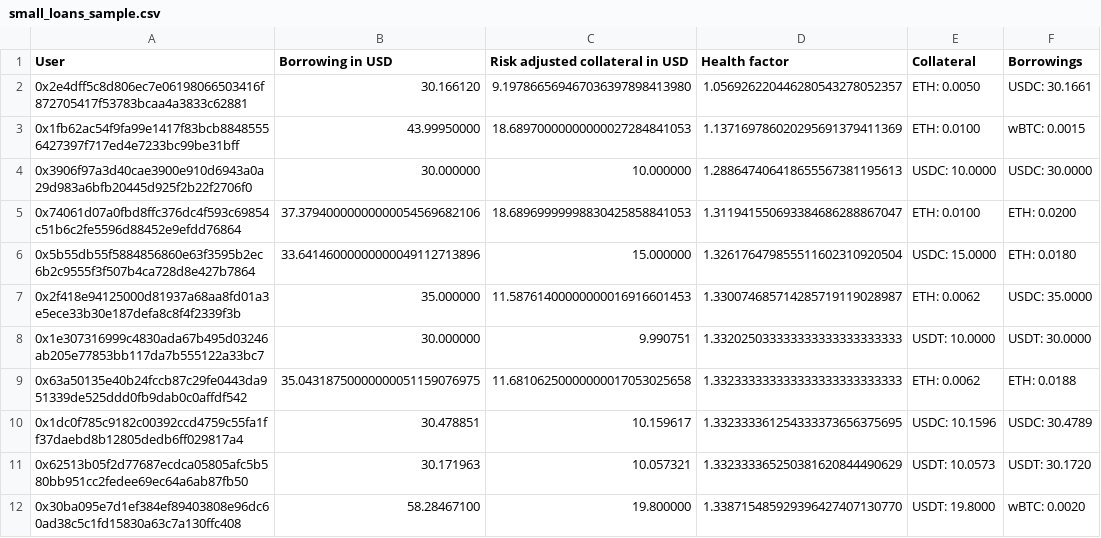
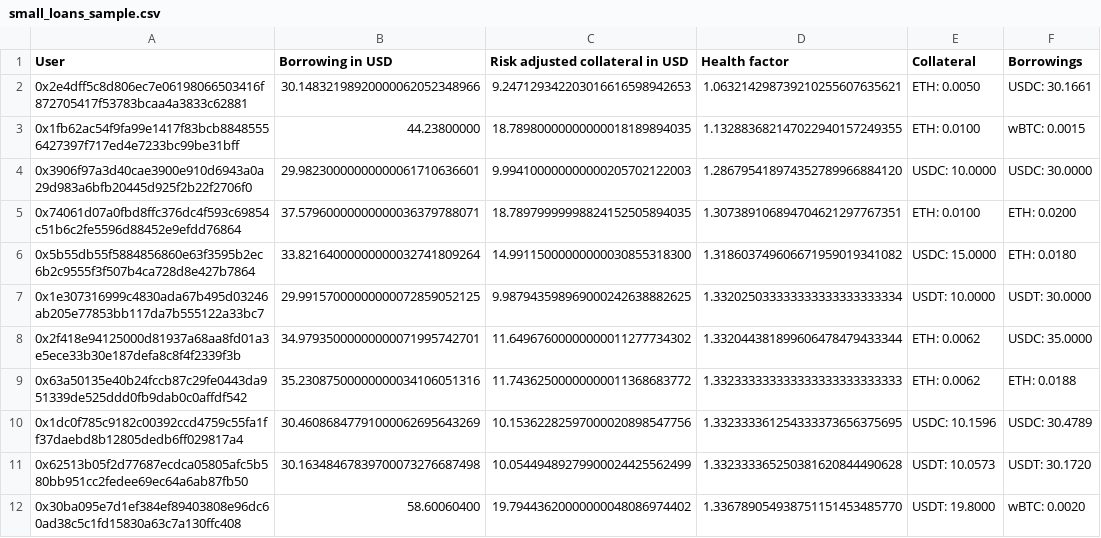
Before and after one commit to CarmineOptions/derisk-research, a CSV file: hashstack_data/small_loans_sample.csv, drawn as a sheet; only a part is shown; the diff covers the shown part only.

```diff
--- a/hashstack_data/small_loans_sample.csv
+++ b/hashstack_data/small_loans_sample.csv
@@ -1,12 +1,12 @@
 User,Borrowing in USD,Risk adjusted collateral in USD,Health factor,Collateral,Borrowings
-0x2e4dff5c8d806ec7e06198066503416f872705417f53783bcaa4a3833c62881,30.166120,9.197866569467036397898413980,1.056926220446280543278052357,ETH: 0.0050,USDC: 30.1661
-0x1fb62ac54f9fa99e1417f83bcb88485556427397f717ed4e7233bc99be31bff,43.99950000,18.68970000000000027284841053,1.137169786020295691379411369,ETH: 0.0100,wBTC: 0.0015
-0x3906f97a3d40cae3900e910d6943a0a29d983a6bfb20445d925f2b22f2706f0,30.000000,10.000000,1.288647406418655567381195613,USDC: 10.0000,USDC: 30.0000
-0x74061d07a0fbd8ffc376dc4f593c69854c51b6c2fe5596d88452e9efdd76864,37.37940000000000054569682106,18.68969999998830425858841053,1.311941550693384686288867047,ETH: 0.0100,ETH: 0.0200
-0x5b55db55f5884856860e63f3595b2ec6b2c9555f3f507b4ca728d8e427b7864,33.64146000000000049112713896,15.000000,1.326176479855511602310920504,USDC: 15.0000,ETH: 0.0180
-0x2f418e94125000d81937a68aa8fd01a3e5ece33b30e187defa8c8f4f2339f3b,35.000000,11.58761400000000016916601453,1.330074685714285719119028987,ETH: 0.0062,USDC: 35.0000
-0x1e307316999c4830ada67b495d03246ab205e77853bb117da7b555122a33bc7,30.000000,9.990751,1.332025033333333333333333333,USDT: 10.0000,USDT: 30.0000
-0x63a50135e40b24fccb87c29fe0443da951339de525ddd0fb9dab0c0affdf542,35.04318750000000051159076975,11.68106250000000017053025658,1.332333333333333333333333333,ETH: 0.0062,ETH: 0.0188
-0x1dc0f785c9182c00392ccd4759c55fa1ff37daebd8b12805dedb6ff029817a4,30.478851,10.159617,1.332333361254333373656375695,USDC: 10.1596,USDC: 30.4789
-0x62513b05f2d77687ecdca05805afc5b580bb951cc2fedee69ec64a6ab87fb50,30.171963,10.057321,1.332333365250381620844490629,USDT: 10.0573,USDT: 30.1720
-0x30ba095e7d1ef384ef89403808e96dc60ad38c5c1fd15830a63c7a130ffc408,58.28467100,19.800000,1.338715485929396427407130770,USDT: 19.8000,wBTC: 0.0020
+0x2e4dff5c8d806ec7e06198066503416f872705417f53783bcaa4a3833c62881,30.14832198920000062052348966,9.247129342203016616598942653,1.063214298739210255607635621,ETH: 0.0050,USDC: 30.1661
+0x1fb62ac54f9fa99e1417f83bcb88485556427397f717ed4e7233bc99be31bff,44.23800000,18.78980000000000018189894035,1.132883682147022940157249355,ETH: 0.0100,wBTC: 0.0015
+0x3906f97a3d40cae3900e910d6943a0a29d983a6bfb20445d925f2b22f2706f0,29.98230000000000061710636601,9.994100000000000205702122003,1.286795418974352789966884120,USDC: 10.0000,USDC: 30.0000
+0x74061d07a0fbd8ffc376dc4f593c69854c51b6c2fe5596d88452e9efdd76864,37.57960000000000036379788071,18.78979999998824152505894035,1.307389106894704621297767351,ETH: 0.0100,ETH: 0.0200
+0x5b55db55f5884856860e63f3595b2ec6b2c9555f3f507b4ca728d8e427b7864,33.82164000000000032741809264,14.99115000000000030855318300,1.318603749606671959019341082,USDC: 15.0000,ETH: 0.0180
+0x1e307316999c4830ada67b495d03246ab205e77853bb117da7b555122a33bc7,29.99157000000000072859052125,9.987943598969000242638882625,1.332025033333333333333333334,USDT: 10.0000,USDT: 30.0000
+0x2f418e94125000d81937a68aa8fd01a3e5ece33b30e187defa8c8f4f2339f3b,34.97935000000000071995742701,11.64967600000000011277734302,1.332044381899606478479433344,ETH: 0.0062,USDC: 35.0000
+0x63a50135e40b24fccb87c29fe0443da951339de525ddd0fb9dab0c0affdf542,35.23087500000000034106051316,11.74362500000000011368683772,1.332333333333333333333333333,ETH: 0.0062,ETH: 0.0188
+0x1dc0f785c9182c00392ccd4759c55fa1ff37daebd8b12805dedb6ff029817a4,30.46086847791000062695643269,10.15362282597000020898547756,1.332333361254333373656375695,USDC: 10.1596,USDC: 30.4789
+0x62513b05f2d77687ecdca05805afc5b580bb951cc2fedee69ec64a6ab87fb50,30.16348467839700073276687498,10.05449489279900024425562499,1.332333365250381620844490628,USDT: 10.0573,USDT: 30.1720
+0x30ba095e7d1ef384ef89403808e96dc60ad38c5c1fd15830a63c7a130ffc408,58.60060400,19.79443620000000048086974402,1.336789054938751151453485770,USDT: 19.8000,wBTC: 0.0020
```
Also changed, not shown: 1 added row, 1 removed row and 22 edited cells elsewhere in this file, data/large_loans_sample.csv, data/small_loans_sample.csv, 18 other files.
